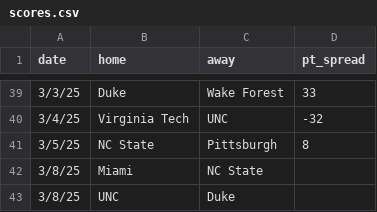
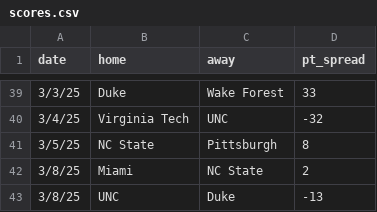
Before and after one commit to triangle-sports/triangle-sports.github.io, a CSV file: data/scores.csv, drawn as a sheet; only a part is shown, gaps mark what is left out.

```diff
--- a/data/scores.csv
+++ b/data/scores.csv
@@ -41,3 +41,3 @@
 3/5/25,NC State,Pittsburgh,8
-3/8/25,Miami,NC State,
-3/8/25,UNC,Duke,
+3/8/25,Miami,NC State,2
+3/8/25,UNC,Duke,-13
```
Also changed, not shown: scripts/scoreBoard.csv, 32 other files.
